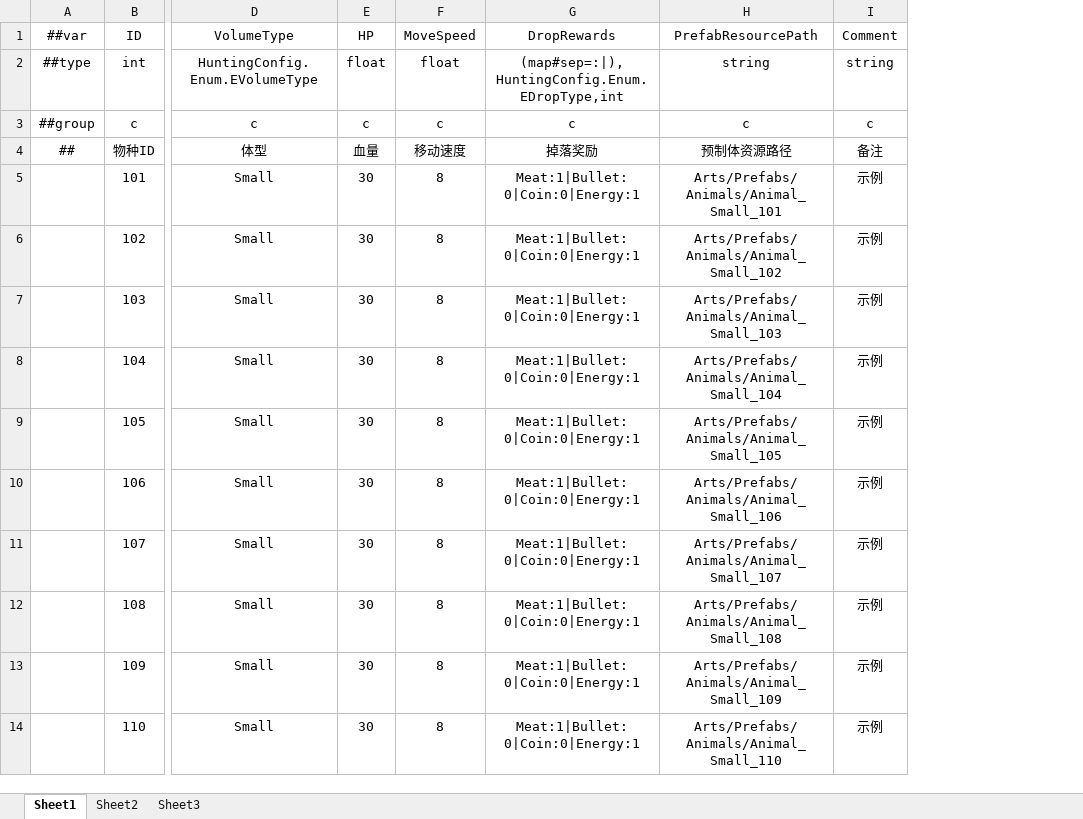
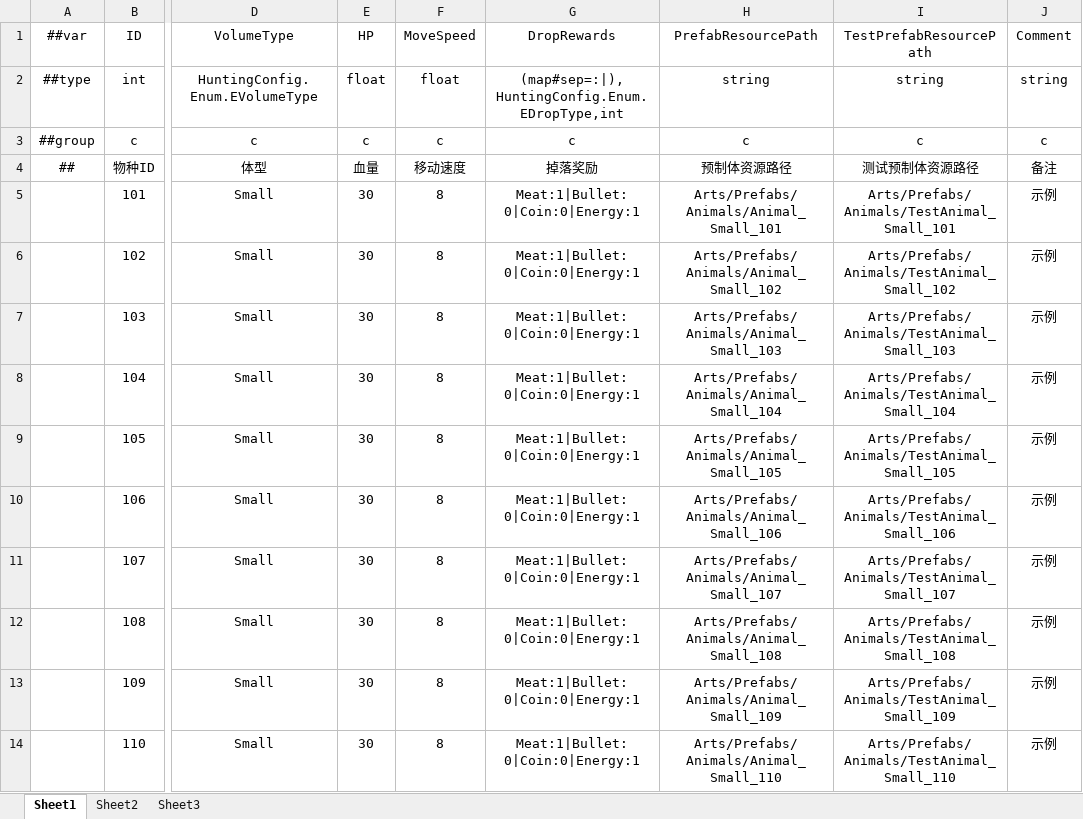
Before and after one commit to greenballyjq/HuntingConfig, an Excel workbook: Datas/Specie.xlsx, sheet Sheet1, drawn as a sheet; only a part is shown, gaps mark what is left out; values as stored, in another font and other column widths than the file's, no borders; the diff names each change by its address in the sheet, - before the commit and + after, or states it on an @@ line.

```diff
--- a/Datas/Specie.xlsx (sheet Sheet1)
+++ b/Datas/Specie.xlsx (sheet Sheet1)
+column I (TestPrefabResourcePath), rows 2-14: string | c | 测试预制体资源路径 | Arts/Prefabs/Animals/TestAnimal_Small_101 | Arts/Prefabs/Animals/TestAnimal_Small_102 | Arts/Prefabs/Animals/TestAnimal_Small_103 | Arts/Prefabs/Animals/TestAnimal_Small_104 | Arts/Prefabs/Animals/TestAnimal_Small_105 | Arts/Prefabs/Animals/TestAnimal_Small_106 | Arts/Prefabs/Animals/TestAnimal_Small_107 | Arts/Prefabs/Animals/TestAnimal_Small_108 | Arts/Prefabs/Animals/TestAnimal_Small_109 | Arts/Prefabs/Animals/TestAnimal_Small_110
```
Also changed, not shown: Datas/LuckyBuff.xlsx, Datas/Map.xlsx, 2 other files.
